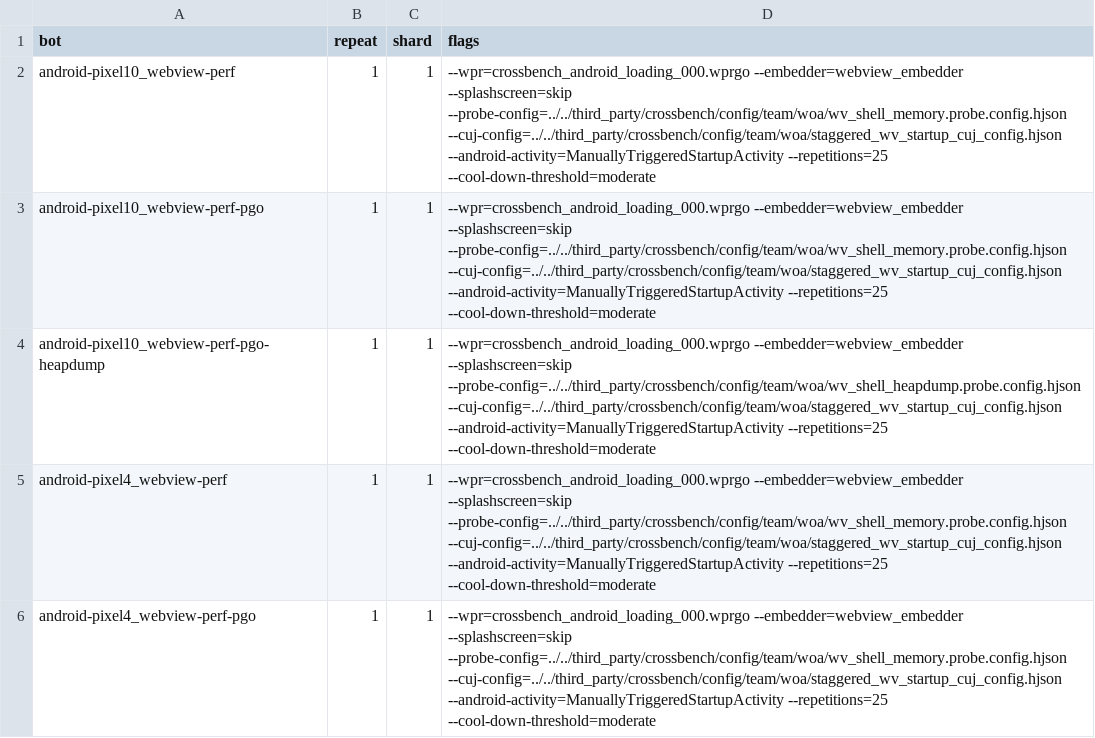
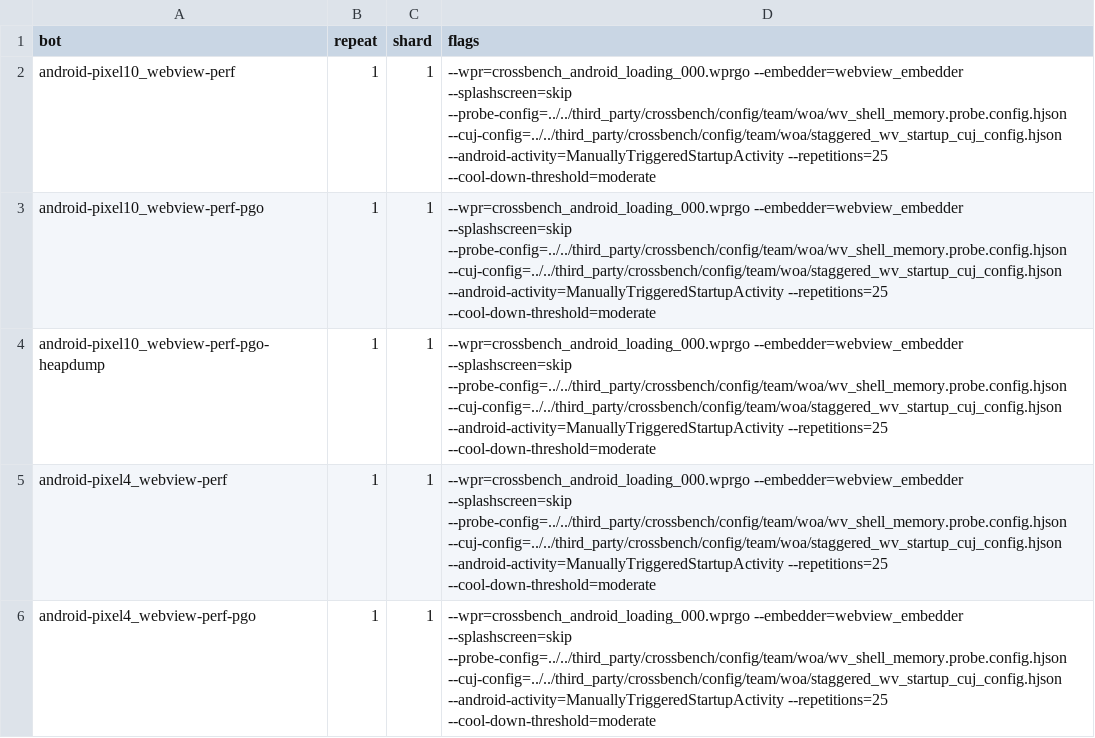
Before and after one commit to chromium-full-mirror/chromium_src_tools_perf, a CSV file: core/schedule/shell.embedder.crossbench.csv, drawn as a sheet.

Commit message:
Revert "Update probe config for android-pixel10_webview-perf-pgo-heapdump"
This reverts commit ca3c011ac32a38c7b73a0d44eab0b7e2d132b8dc.

Reason for revert: causes android-pixel10_webview-perf-pgo-heapdump to fail consistently
Failure Link: https://ci.chromium.org/ui/p/chrome/builders/luci.chrome.ci/android-pixel10_webview-perf-pgo-heapdump

Original change's description:
> Update probe config for android-pixel10_webview-perf-pgo-heapdump
>
> Updates the --probe-config flag for the
> android-pixel10_webview-perf-pgo-heapdump bot to use the heapdump probe
> configuration (wv_shell_heapdump.probe.config.hjson) instead of the
> memory probe configuration. This change is applied to both the schedule
> CSV and the shard map JSON.
>
> Change-Id: I475a45fd399da409b21e82ce8d731340b5527f35
> Reviewed-on: https://chromium-review.googlesource.com/c/chromium/src/+/8341730
> Reviewed-by: Wenbin Zhang <wenbinzhang@google.com>
> Commit-Queue: Mateusz Zbikowski <zbikowski@google.com>
> Cr-Commit-Position: refs/heads/main@{#1691667}

Bug: 558700514
Change-Id: Id4fbeb314463bc158d2516e555fd5b7b7541c388
Reviewed-on: https://chromium-review.googlesource.com/c/chromium/src/+/8397527
Reviewed-by: Wenbin Zhang <wenbinzhang@google.com>
Auto-Submit: Victor Vianna <victorvianna@google.com>
Commit-Queue: Wenbin Zhang <wenbinzhang@google.com>
Cr-Commit-Position: refs/heads/main@{#1696314}
NOKEYCHECK=True
GitOrigin-RevId: 7de527b064a1ddb09d4b7de98df0fbfbe862904a

```diff
--- a/core/schedule/shell.embedder.crossbench.csv
+++ b/core/schedule/shell.embedder.crossbench.csv
@@ -3,3 +3,3 @@ android-pixel10_webview-perf,1,1,"--wpr=crossbench_android_loading_000.wprgo --e
 android-pixel10_webview-perf-pgo,1,1,"--wpr=crossbench_android_loading_000.wprgo --embedder=webview_embedder --splashscreen=skip --probe-config=../../third_party/crossbench/config/team/woa/wv_shell_memory.probe.config.hjson --cuj-config=../../third_party/crossbench/config/team/woa/staggered_wv_startup_cuj_config.hjson --android-activity=ManuallyTriggeredStartupActivity --repetitions=25 --cool-down-threshold=moderate"
-android-pixel10_webview-perf-pgo-heapdump,1,1,"--wpr=crossbench_android_loading_000.wprgo --embedder=webview_embedder --splashscreen=skip --probe-config=../../third_party/crossbench/config/team/woa/wv_shell_heapdump.probe.config.hjson --cuj-config=../../third_party/crossbench/config/team/woa/staggered_wv_startup_cuj_config.hjson --android-activity=ManuallyTriggeredStartupActivity --repetitions=25 --cool-down-threshold=moderate"
+android-pixel10_webview-perf-pgo-heapdump,1,1,"--wpr=crossbench_android_loading_000.wprgo --embedder=webview_embedder --splashscreen=skip --probe-config=../../third_party/crossbench/config/team/woa/wv_shell_memory.probe.config.hjson --cuj-config=../../third_party/crossbench/config/team/woa/staggered_wv_startup_cuj_config.hjson --android-activity=ManuallyTriggeredStartupActivity --repetitions=25 --cool-down-threshold=moderate"
 android-pixel4_webview-perf,1,1,"--wpr=crossbench_android_loading_000.wprgo --embedder=webview_embedder --splashscreen=skip --probe-config=../../third_party/crossbench/config/team/woa/wv_shell_memory.probe.config.hjson --cuj-config=../../third_party/crossbench/config/team/woa/staggered_wv_startup_cuj_config.hjson --android-activity=ManuallyTriggeredStartupActivity --repetitions=25 --cool-down-threshold=moderate"
```
Also changed, not shown: 1 other file.
